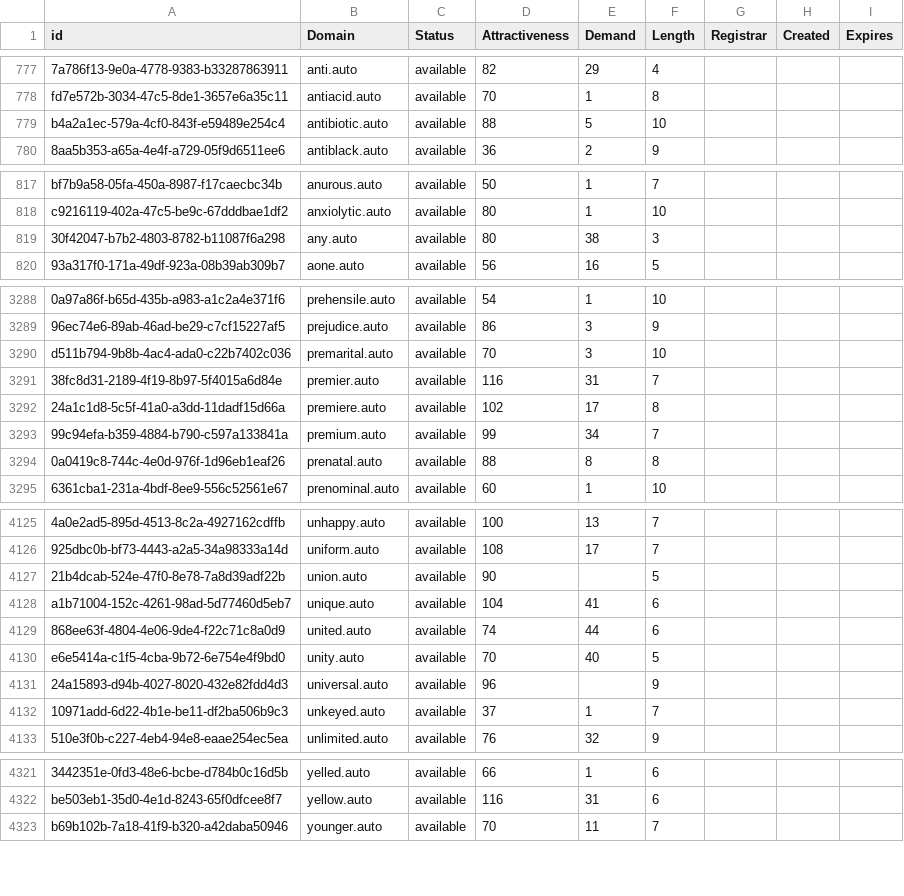
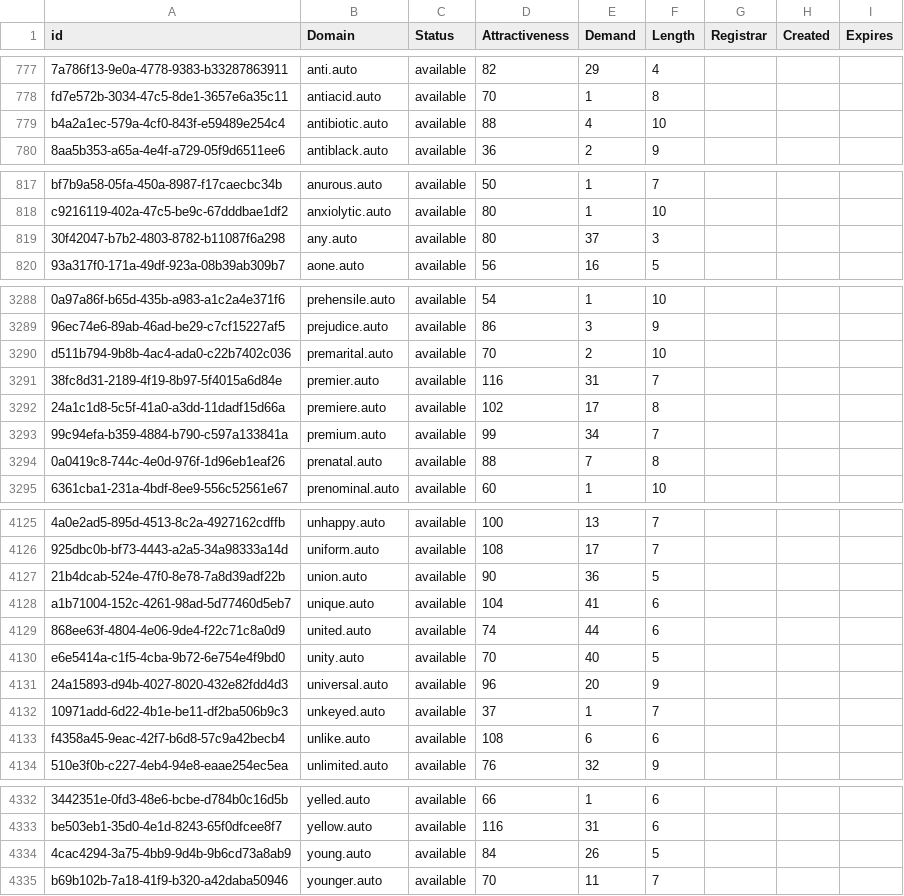
Before and after one commit to UniqueDomains/auto-oneword-domains, a CSV file: auto.csv, drawn as a sheet; only a part is shown, gaps mark what is left out; the diff covers the shown part only; the diff names each change by its address in the sheet, - before the commit and + after, or states it on an @@ line.

```diff
--- a/auto.csv
+++ b/auto.csv
-E779 (Demand): 5
+E779 (Demand): 4
-E819 (Demand): 38
+E819 (Demand): 37
-E3290 (Demand): 3
+E3290 (Demand): 2
-E3294 (Demand): 8
+E3294 (Demand): 7
-E4127 (Demand): (empty)
+E4127 (Demand): 36
-E4131 (Demand): (empty)
+E4131 (Demand): 20
+row 4133: f4358a45-9eac-42f7-b6d8-57c9a42becb4 | unlike.auto | available | 108 | 6 | 6
+row 4334: 4cac4294-3a75-4bb9-9d4b-9b6cd73a8ab9 | young.auto | available | 84 | 26 | 5
```
Also changed, not shown: 10 added rows and 10 edited cells elsewhere in this file, 2 other files.
